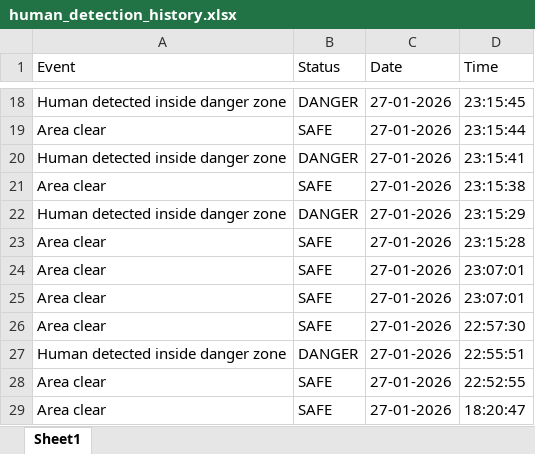
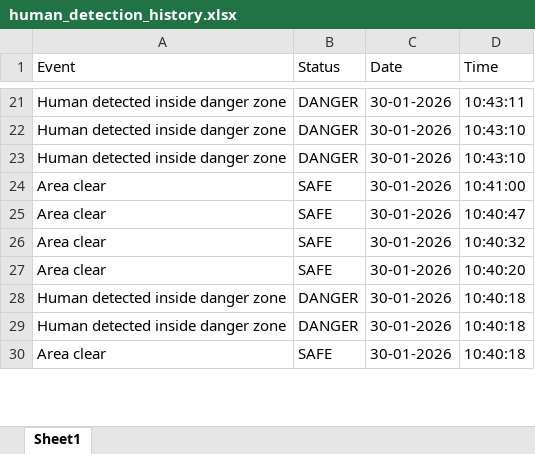
Before and after one commit to pateladil910/ImpactThon, an Excel workbook: human_detection_history.xlsx, sheet Sheet1, drawn as a sheet; only a part is shown, gaps mark what is left out; values as stored, in another font and other column widths than the file's, no borders; removed rows and columns are numbered as before the commit, all else as after; the diff covers the shown part only; the diff names each change by its address in the sheet, - before the commit and + after, or states it on an @@ line.

```diff
--- a/human_detection_history.xlsx (sheet Sheet1)
+++ b/human_detection_history.xlsx (sheet Sheet1)
-C21 (Date): 27-01-2026
+C21 (Date): 30-01-2026
-D21 (Time): 23:15:45
+D21 (Time): 10:43:11
-row 19: Area clear | SAFE | 27-01-2026 | 23:15:44
-C22 (Date): 27-01-2026
+C22 (Date): 30-01-2026
-D22 (Time): 23:15:41
+D22 (Time): 10:43:10
-row 21: Area clear | SAFE | 27-01-2026 | 23:15:38
-C23:C28 (Date): 27-01-2026
+C23:C28 (Date): 30-01-2026
-D23 (Time): 23:15:29
+D23 (Time): 10:43:10
-D24 (Time): 23:15:28
+D24 (Time): 10:41:00
-D25 (Time): 23:07:01
+D25 (Time): 10:40:47
-D26 (Time): 23:07:01
+D26 (Time): 10:40:32
-D27 (Time): 22:57:30
+D27 (Time): 10:40:20
-D28 (Time): 22:55:51
+D28 (Time): 10:40:18
-row 28: Area clear | SAFE | 27-01-2026 | 22:52:55
+row 29: Human detected inside danger zone | DANGER | 30-01-2026 | 10:40:18
-C30 (Date): 27-01-2026
+C30 (Date): 30-01-2026
-D30 (Time): 18:20:47
+D30 (Time): 10:40:18
```
Also changed, not shown: other rows of this sheet, 13 other files.
